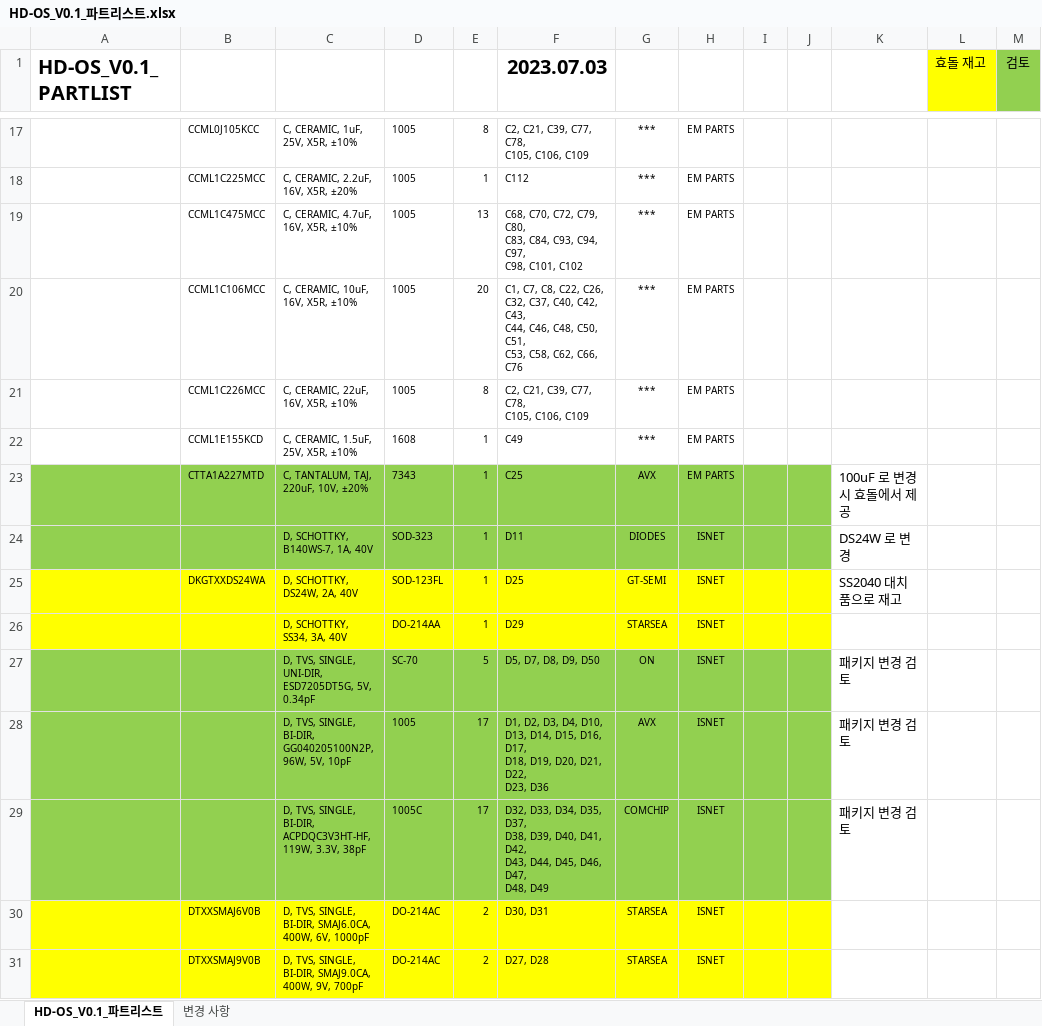
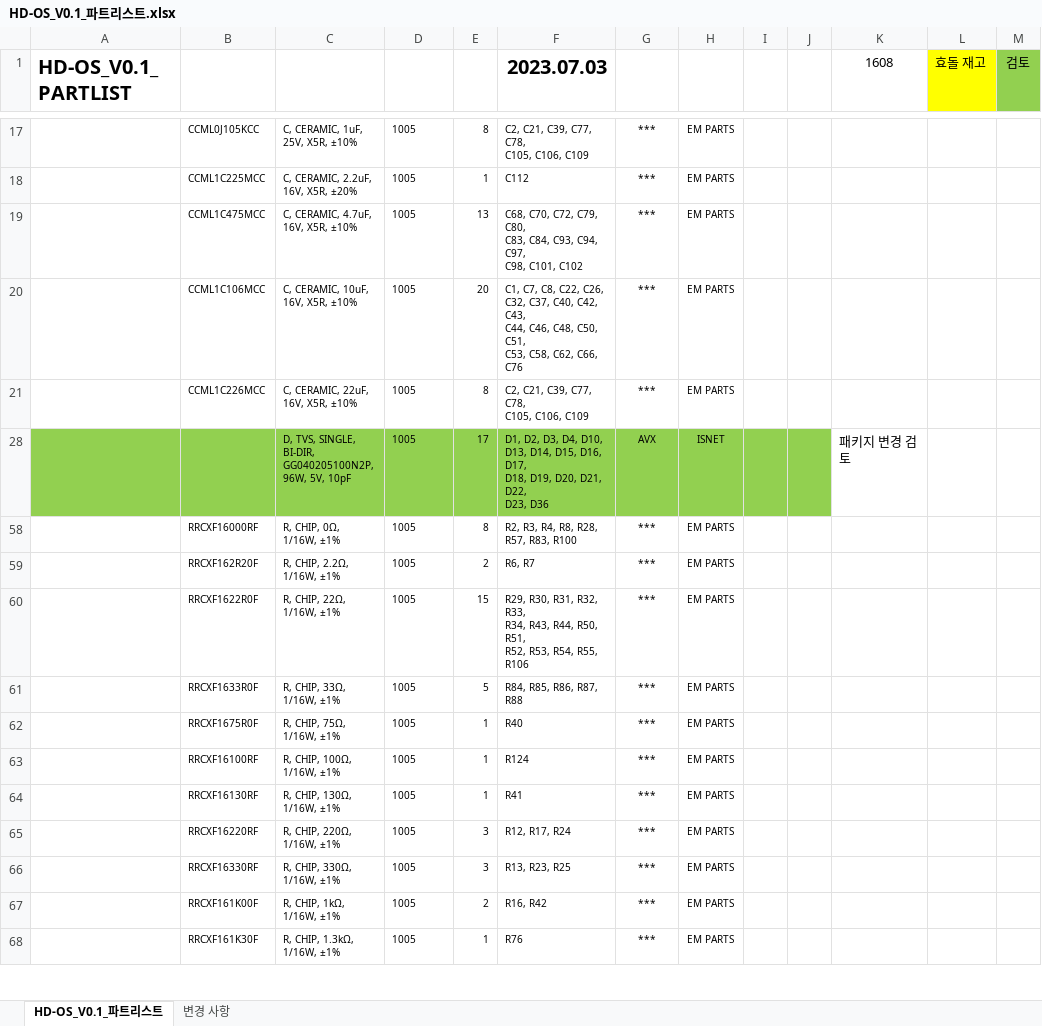
Before and after one commit to leesanghun-droid/hd_stock, an Excel workbook: 반은숙/HD-OS_V0.1_파트리스트.xlsx, sheet HD-OS_V0.1_파트리스트, drawn as a sheet; only a part is shown, gaps mark what is left out; the shorter side is filled out with more unchanged rows; values as stored, in another font and other column widths than the file's, no borders; ↵ is a line break in a cell; the diff covers the shown part only; the diff names each change by its address in the sheet, - before the commit and + after, or states it on an @@ line.

```diff
--- a/반은숙/HD-OS_V0.1_파트리스트.xlsx (sheet HD-OS_V0.1_파트리스트)
+++ b/반은숙/HD-OS_V0.1_파트리스트.xlsx (sheet HD-OS_V0.1_파트리스트)
-K1: (empty)
+K1: 1608
@@ row 22 hidden:  | CCML1E155KCD | C, CERAMIC, 1.5uF, 25V, X5R, ±10% | 1608 | 1 | C49 | *** | EM PARTS @@
@@ row 23 hidden:  | CTTA1A227MTD | C, TANTALUM, TAJ, 220uF, 10V, ±20% | 7343 | 1 | C25 | AVX | EM PARTS |  |  | 100uF 로 변경시 효돌에서 제공 @@
@@ row 24 hidden:  |  | D, SCHOTTKY, B140WS-7, 1A, 40V | SOD-323 | 1 | D11 | DIODES | ISNET |  |  | DS24W 로 변경 @@
@@ row 25 hidden:  | DKGTXXDS24WA | D, SCHOTTKY, DS24W, 2A, 40V | SOD-123FL | 1 | D25 | GT-SEMI | ISNET |  |  | SS2040 대치품으로 재고 @@
@@ row 26 hidden:  |  | D, SCHOTTKY, SS34, 3A, 40V | DO-214AA | 1 | D29 | STARSEA | ISNET @@
@@ row 27 hidden:  |  | D, TVS, SINGLE, UNI-DIR, ESD7205DT5G, 5V, 0.34pF | SC-70 | 5 | D5, D7, D8, D9, D50 | ON | ISNET |  |  | 패키지 변경 검토 @@
@@ row 29 hidden:  |  | D, TVS, SINGLE, BI-DIR, ACPDQC3V3HT-HF, 119W, 3.3V, 38pF | 1005C | 17 | D32, D33, D34, D35, D37, ↵ D38, D39, D40, D41, D42, ↵ D43, D44, D45, D46, D47, ↵ D48, D49 | COMCHIP | ISNET |  |  | 패키지 변경 검토 @@
@@ row 30 hidden:  | DTXXSMAJ6V0B | D, TVS, SINGLE, BI-DIR, SMAJ6.0CA, 400W, 6V, 1000pF | DO-214AC | 2 | D30, D31 | STARSEA | ISNET @@
@@ row 31 hidden:  | DTXXSMAJ9V0B | D, TVS, SINGLE, BI-DIR, SMAJ9.0CA, 400W, 9V, 700pF | DO-214AC | 2 | D27, D28 | STARSEA | ISNET @@
```
Also changed, not shown: 50 hidden or unhidden rows and 1 edited cell elsewhere in this sheet, 반은숙/HD요청부품.xlsx, 반은숙/RK3566_BOM_2023.06.07.xlsx.
